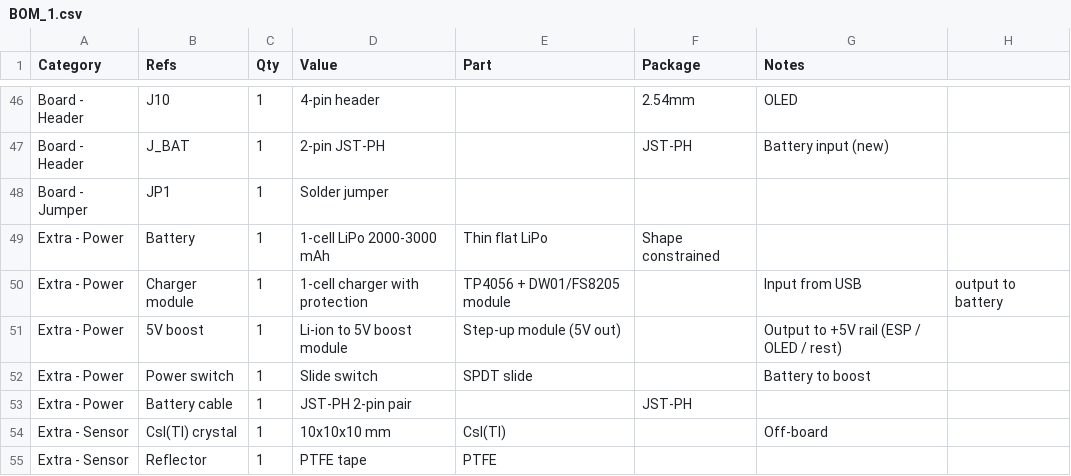
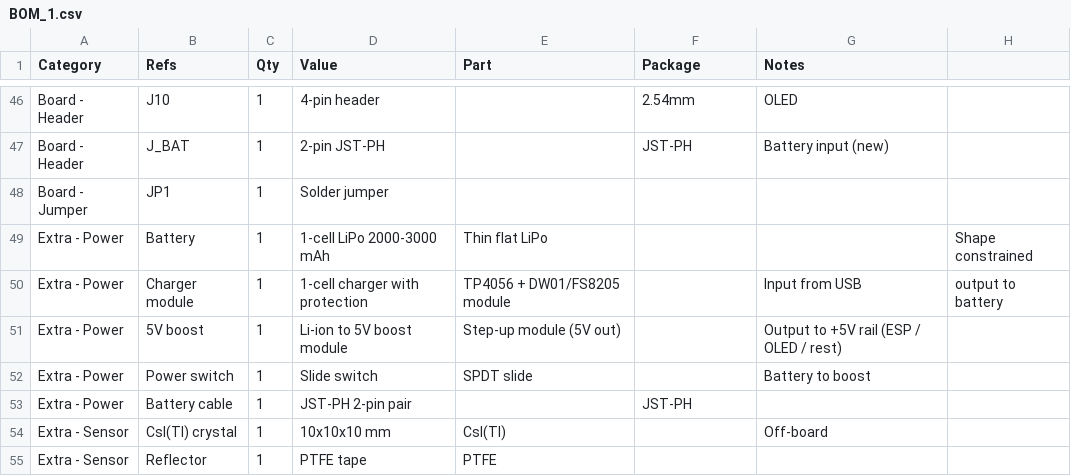
Before and after one commit to dominict3/project-SRF-spicy-rock-finder-, a CSV file: BOM_1.csv, drawn as a sheet; only a part is shown, gaps mark what is left out.

Commit message:
Update BOM_1.csv

```diff
--- a/BOM_1.csv
+++ b/BOM_1.csv
@@ -48,3 +48,3 @@ Board - Header,J_BAT,1,2-pin JST-PH,,JST-PH,Battery input (new)
 Board - Jumper,JP1,1,Solder jumper,,,
-Extra - Power,Battery,1,1-cell LiPo 2000-3000 mAh,Thin flat LiPo,Shape constrained
+Extra - Power,Battery,1,1-cell LiPo 2000-3000 mAh,Thin flat LiPo,,,Shape constrained
 Extra - Power,Charger module,1,1-cell charger with protection,TP4056 + DW01/FS8205 module,,Input from USB, output to battery
```
